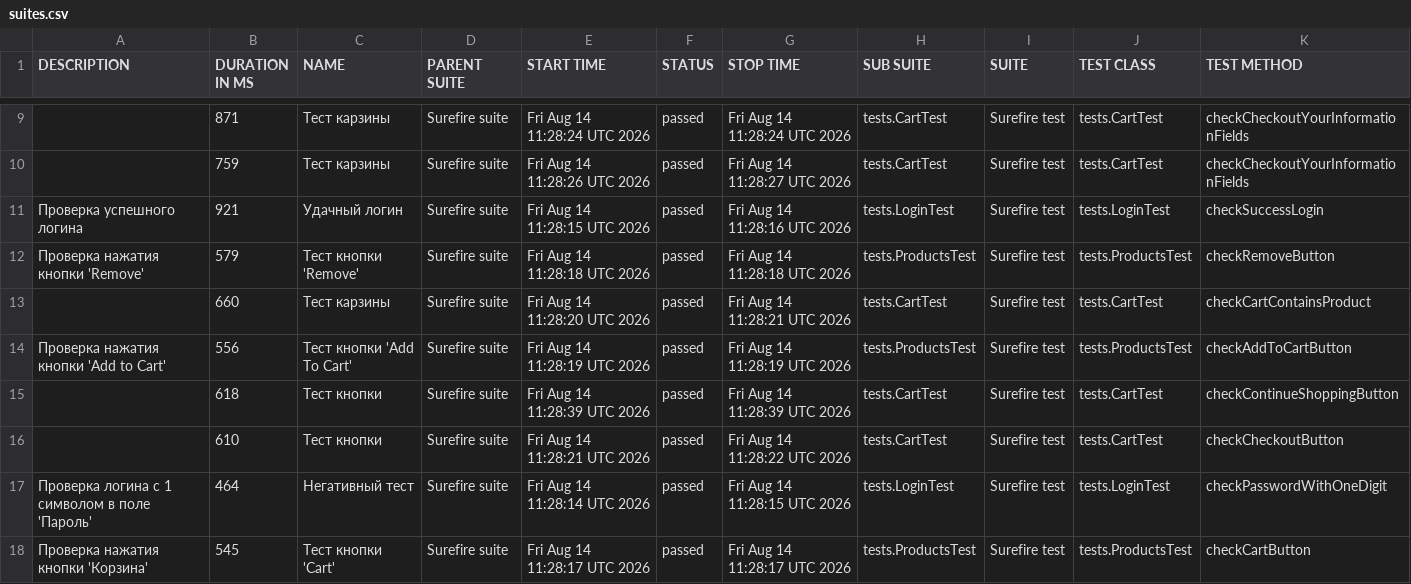
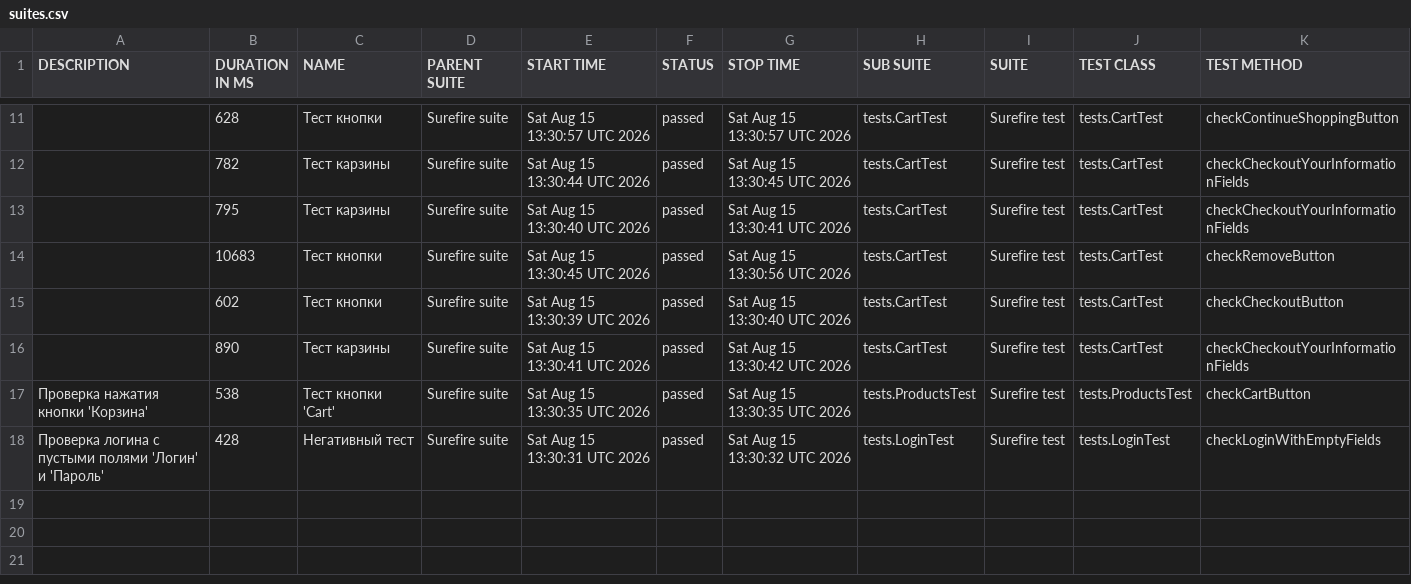
Before and after one commit to MaximTurcko/SauceDemoQA, a CSV file: data/suites.csv, drawn as a sheet; only a part is shown, gaps mark what is left out; the diff covers the shown part only.

```diff
--- a/data/suites.csv
+++ b/data/suites.csv
@@ -9,10 +11,8 @@
-"","871","Тест карзины","Surefire suite","Fri Aug 14 11:28:24 UTC 2026","passed","Fri Aug 14 11:28:24 UTC 2026","tests.CartTest","Surefire test","tests.CartTest","checkCheckoutYourInformationFields"
-"","759","Тест карзины","Surefire suite","Fri Aug 14 11:28:26 UTC 2026","passed","Fri Aug 14 11:28:27 UTC 2026","tests.CartTest","Surefire test","tests.CartTest","checkCheckoutYourInformationFields"
-"Проверка успешного логина","921","Удачный логин","Surefire suite","Fri Aug 14 11:28:15 UTC 2026","passed","Fri Aug 14 11:28:16 UTC 2026","tests.LoginTest","Surefire test","tests.LoginTest","checkSuccessLogin"
-"Проверка нажатия кнопки 'Remove'","579","Тест кнопки 'Remove'","Surefire suite","Fri Aug 14 11:28:18 UTC 2026","passed","Fri Aug 14 11:28:18 UTC 2026","tests.ProductsTest","Surefire test","tests.ProductsTest","checkRemoveButton"
-"","660","Тест карзины","Surefire suite","Fri Aug 14 11:28:20 UTC 2026","passed","Fri Aug 14 11:28:21 UTC 2026","tests.CartTest","Surefire test","tests.CartTest","checkCartContainsProduct"
-"Проверка нажатия кнопки 'Add to Cart'","556","Тест кнопки 'Add To Cart'","Surefire suite","Fri Aug 14 11:28:19 UTC 2026","passed","Fri Aug 14 11:28:19 UTC 2026","tests.ProductsTest","Surefire test","tests.ProductsTest","checkAddToCartButton"
-"","618","Тест кнопки","Surefire suite","Fri Aug 14 11:28:39 UTC 2026","passed","Fri Aug 14 11:28:39 UTC 2026","tests.CartTest","Surefire test","tests.CartTest","checkContinueShoppingButton"
-"","610","Тест кнопки","Surefire suite","Fri Aug 14 11:28:21 UTC 2026","passed","Fri Aug 14 11:28:22 UTC 2026","tests.CartTest","Surefire test","tests.CartTest","checkCheckoutButton"
-"Проверка логина с 1 символом в поле 'Пароль'","464","Негативный тест","Surefire suite","Fri Aug 14 11:28:14 UTC 2026","passed","Fri Aug 14 11:28:15 UTC 2026","tests.LoginTest","Surefire test","tests.LoginTest","checkPasswordWithOneDigit"
-"Проверка нажатия кнопки 'Корзина'","545","Тест кнопки 'Cart'","Surefire suite","Fri Aug 14 11:28:17 UTC 2026","passed","Fri Aug 14 11:28:17 UTC 2026","tests.ProductsTest","Surefire test","tests.ProductsTest","checkCartButton"
+"","628","Тест кнопки","Surefire suite","Sat Aug 15 13:30:57 UTC 2026","passed","Sat Aug 15 13:30:57 UTC 2026","tests.CartTest","Surefire test","tests.CartTest","checkContinueShoppingButton"
+"","782","Тест карзины","Surefire suite","Sat Aug 15 13:30:44 UTC 2026","passed","Sat Aug 15 13:30:45 UTC 2026","tests.CartTest","Surefire test","tests.CartTest","checkCheckoutYourInformationFields"
+"","795","Тест карзины","Surefire suite","Sat Aug 15 13:30:40 UTC 2026","passed","Sat Aug 15 13:30:41 UTC 2026","tests.CartTest","Surefire test","tests.CartTest","checkCheckoutYourInformationFields"
+"","10683","Тест кнопки","Surefire suite","Sat Aug 15 13:30:45 UTC 2026","passed","Sat Aug 15 13:30:56 UTC 2026","tests.CartTest","Surefire test","tests.CartTest","checkRemoveButton"
+"","602","Тест кнопки","Surefire suite","Sat Aug 15 13:30:39 UTC 2026","passed","Sat Aug 15 13:30:40 UTC 2026","tests.CartTest","Surefire test","tests.CartTest","checkCheckoutButton"
+"","890","Тест карзины","Surefire suite","Sat Aug 15 13:30:41 UTC 2026","passed","Sat Aug 15 13:30:42 UTC 2026","tests.CartTest","Surefire test","tests.CartTest","checkCheckoutYourInformationFields"
+"Проверка нажатия кнопки 'Корзина'","538","Тест кнопки 'Cart'","Surefire suite","Sat Aug 15 13:30:35 UTC 2026","passed","Sat Aug 15 13:30:35 UTC 2026","tests.ProductsTest","Surefire test","tests.ProductsTest","checkCartButton"
+"Проверка логина с пустыми полями 'Логин' и 'Пароль'","428","Негативный тест","Surefire suite","Sat Aug 15 13:30:31 UTC 2026","passed","Sat Aug 15 13:30:32 UTC 2026","tests.LoginTest","Surefire test","tests.LoginTest","checkLoginWithEmptyFields"
```
Also changed, not shown: 2 added rows and 30 edited cells elsewhere in this file, data/behaviors.csv, 31 other files.
